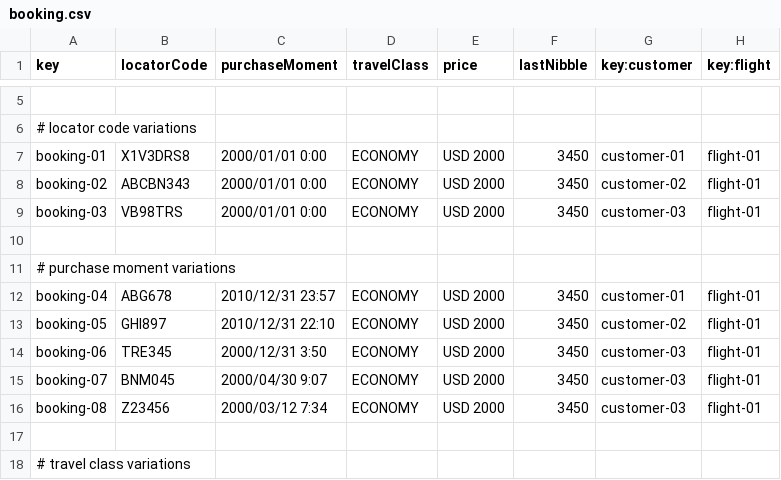
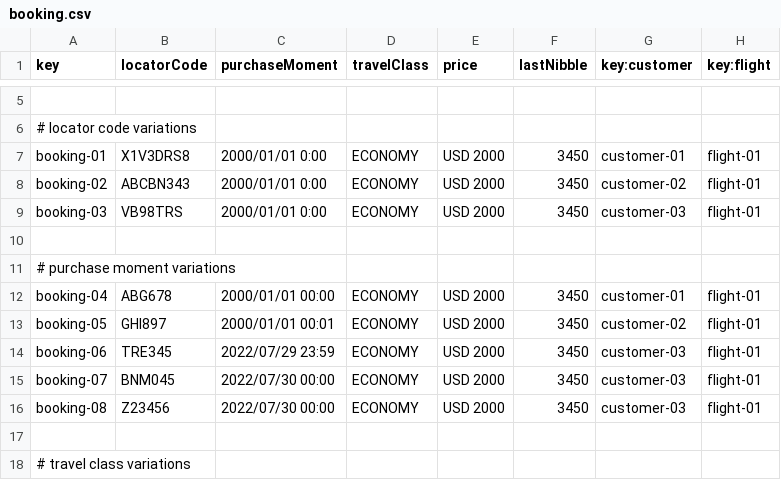
Before and after one commit to adolfoborrego/Acme-ANS, a CSV file: src/main/resources/WEB-INF/data/sample/booking.csv, drawn as a sheet; only a part is shown, gaps mark what is left out; the diff covers the shown part only.

```diff
--- a/src/main/resources/WEB-INF/data/sample/booking.csv
+++ b/src/main/resources/WEB-INF/data/sample/booking.csv
@@ -11,7 +11,7 @@ booking-03,VB98TRS,2000/01/01 0:00,ECONOMY,USD 2000,3450,customer-03,flight-01
 # purchase moment variations
-booking-04,ABG678,2010/12/31 23:57,ECONOMY,USD 2000,3450,customer-01,flight-01
-booking-05,GHI897,2010/12/31 22:10,ECONOMY,USD 2000,3450,customer-02,flight-01
-booking-06,TRE345,2000/12/31 3:50,ECONOMY,USD 2000,3450,customer-03,flight-01
-booking-07,BNM045,2000/04/30 9:07,ECONOMY,USD 2000,3450,customer-03,flight-01
-booking-08,Z23456,2000/03/12 7:34,ECONOMY,USD 2000,3450,customer-03,flight-01
+booking-04,ABG678,2000/01/01 00:00,ECONOMY,USD 2000,3450,customer-01,flight-01
+booking-05,GHI897,2000/01/01 00:01,ECONOMY,USD 2000,3450,customer-02,flight-01
+booking-06,TRE345,2022/07/29 23:59,ECONOMY,USD 2000,3450,customer-03,flight-01
+booking-07,BNM045,2022/07/30 00:00,ECONOMY,USD 2000,3450,customer-03,flight-01
+booking-08,Z23456,2022/07/30 00:00,ECONOMY,USD 2000,3450,customer-03,flight-01
 
```
Also changed, not shown: 2 added rows, 1 removed row and 25 edited cells elsewhere in this file, src/main/resources/WEB-INF/data/sample/passenger.csv, src/main/resources/WEB-INF/data/sample/passengerBooking.csv.
